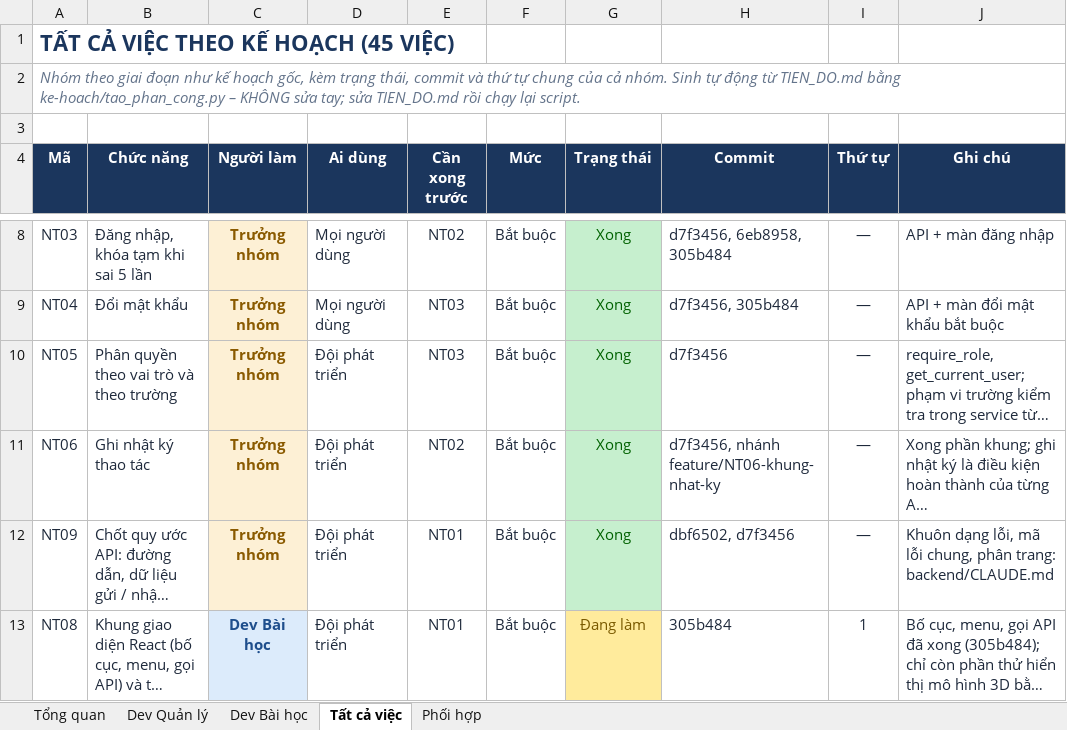
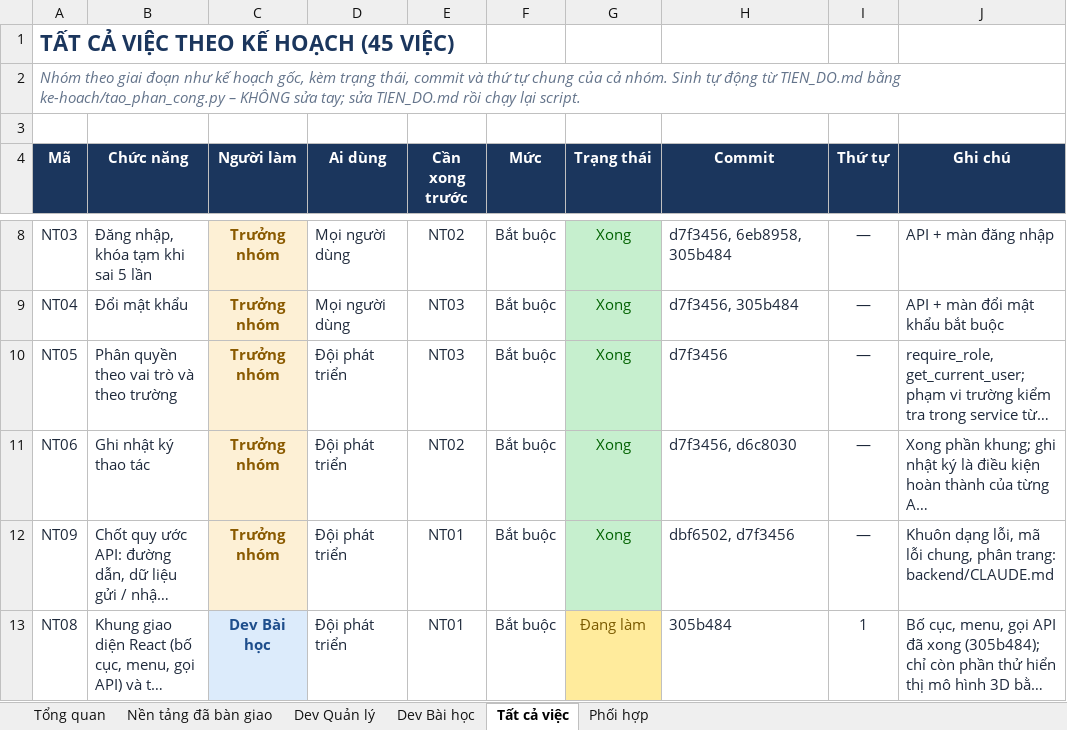
Before and after one commit to NguyenThacNam/stem3d, an Excel workbook: ke-hoach/Phan_cong_cong_viec.xlsx, sheet Tất cả việc, drawn as a sheet; only a part is shown, gaps mark what is left out; long unchanged cells end in …; values as stored, in another font and other column widths than the file's, no borders; the diff names each change by its address in the sheet, - before the commit and + after, or states it on an @@ line.

```diff
--- a/ke-hoach/Phan_cong_cong_viec.xlsx (sheet Tất cả việc)
+++ b/ke-hoach/Phan_cong_cong_viec.xlsx (sheet Tất cả việc)
+sheet tab: Nền tảng đã bàn giao
-H11 (Commit): d7f3456, nhánh feature/NT06-khung-nhat-ky
+H11 (Commit): d7f3456, d6c8030
```
Also changed, not shown: sheet Tổng quan, 2 other files.
